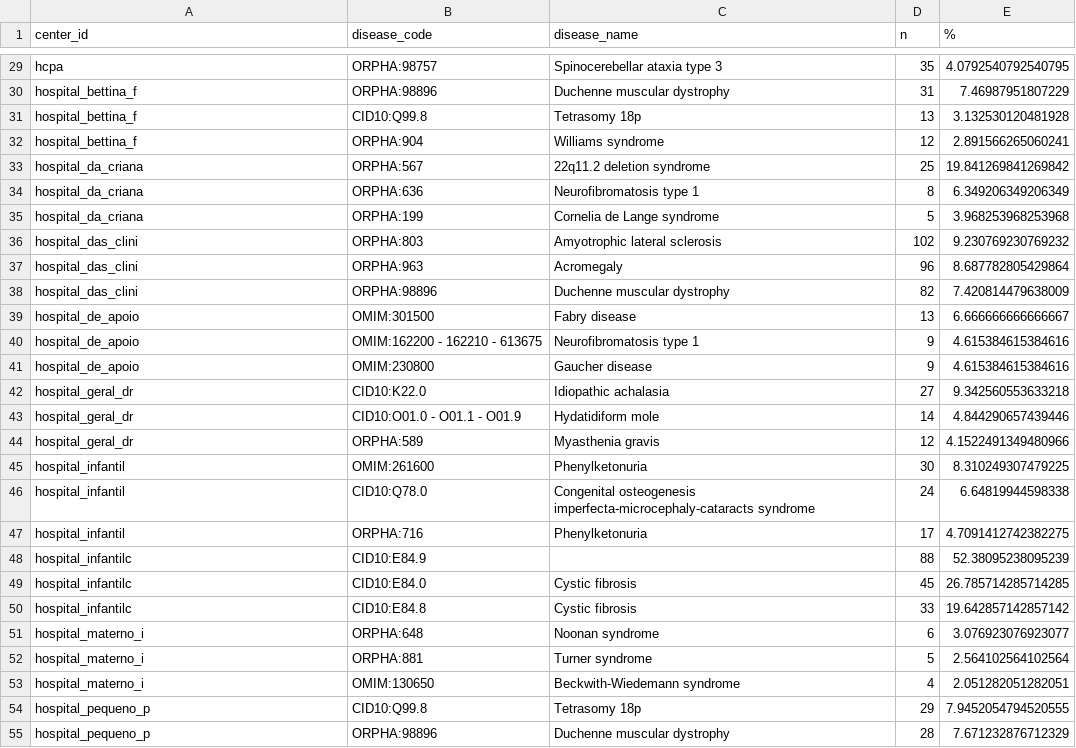
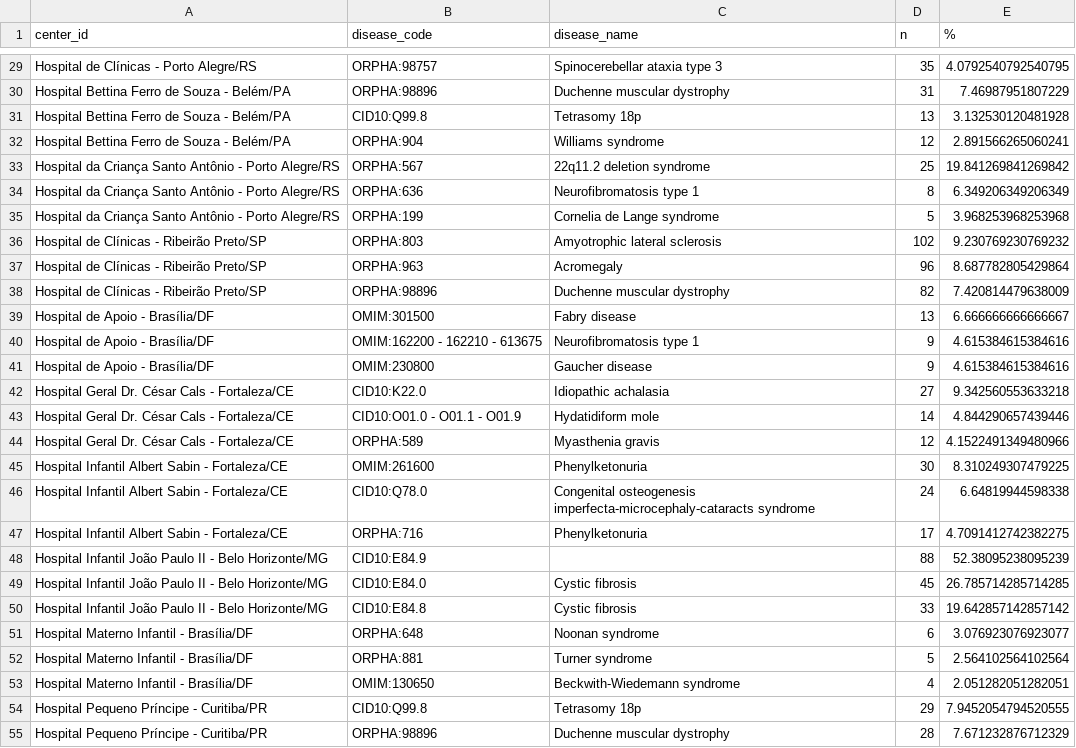
Before and after one commit to RARAS-BR/retrospective_manuscript, a CSV file: data/top_diseases_by_center.csv, drawn as a sheet; only a part is shown, gaps mark what is left out; the diff covers the shown part only; the diff names each change by its address in the sheet, - before the commit and + after, or states it on an @@ line.

Commit message:
:pencil: chore: map center id

```diff
--- a/data/top_diseases_by_center.csv
+++ b/data/top_diseases_by_center.csv
-A29 (center_id): hcpa
+A29 (center_id): Hospital de Clínicas - Porto Alegre/RS
-A30:A32 (center_id): hospital_bettina_f
+A30:A32 (center_id): Hospital Bettina Ferro de Souza - Belém/PA
-A33:A35 (center_id): hospital_da_criana
+A33:A35 (center_id): Hospital da Criança Santo Antônio - Porto Alegre/RS
-A36:A38 (center_id): hospital_das_clini
+A36:A38 (center_id): Hospital de Clínicas - Ribeirão Preto/SP
-A39:A41 (center_id): hospital_de_apoio
+A39:A41 (center_id): Hospital de Apoio - Brasília/DF
-A42:A44 (center_id): hospital_geral_dr
+A42:A44 (center_id): Hospital Geral Dr. César Cals - Fortaleza/CE
-A45:A47 (center_id): hospital_infantil
+A45:A47 (center_id): Hospital Infantil Albert Sabin - Fortaleza/CE
-A48:A50 (center_id): hospital_infantilc
+A48:A50 (center_id): Hospital Infantil João Paulo II - Belo Horizonte/MG
-A51:A53 (center_id): hospital_materno_i
+A51:A53 (center_id): Hospital Materno Infantil - Brasília/DF
-A54:A55 (center_id): hospital_pequeno_p
+A54:A55 (center_id): Hospital Pequeno Príncipe - Curitiba/PR
```
Also changed, not shown: 67 edited cells elsewhere in this file.
